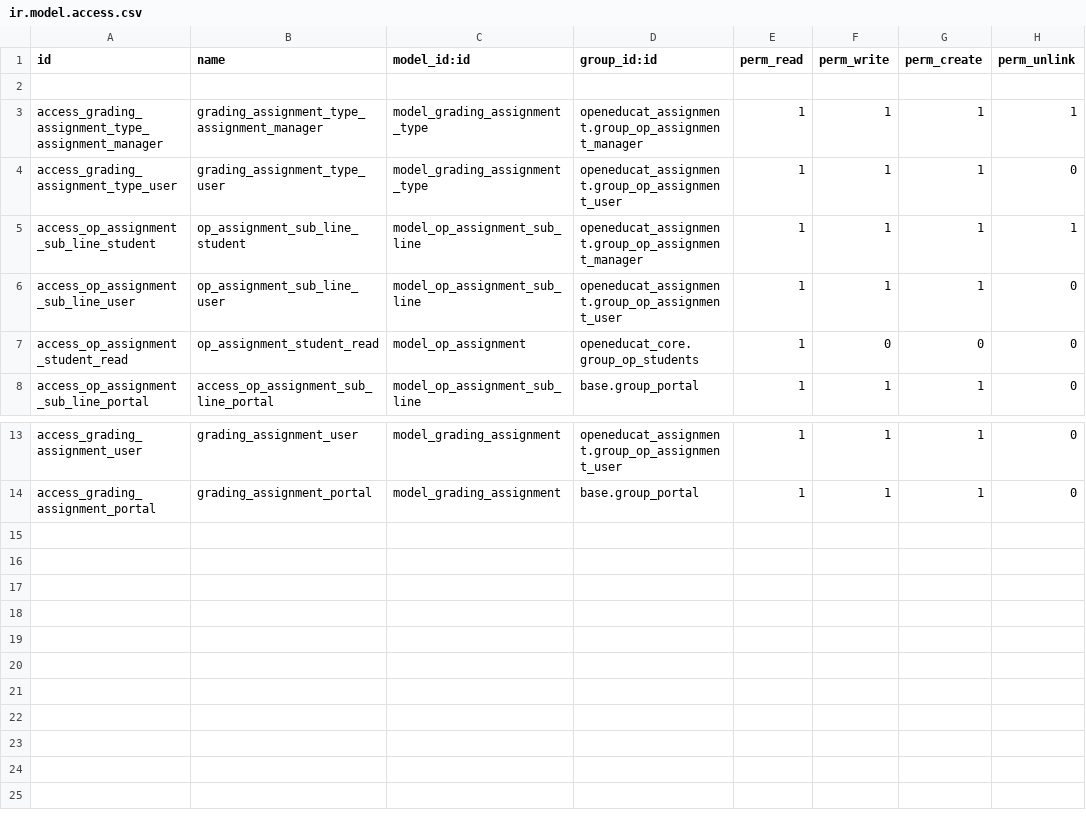
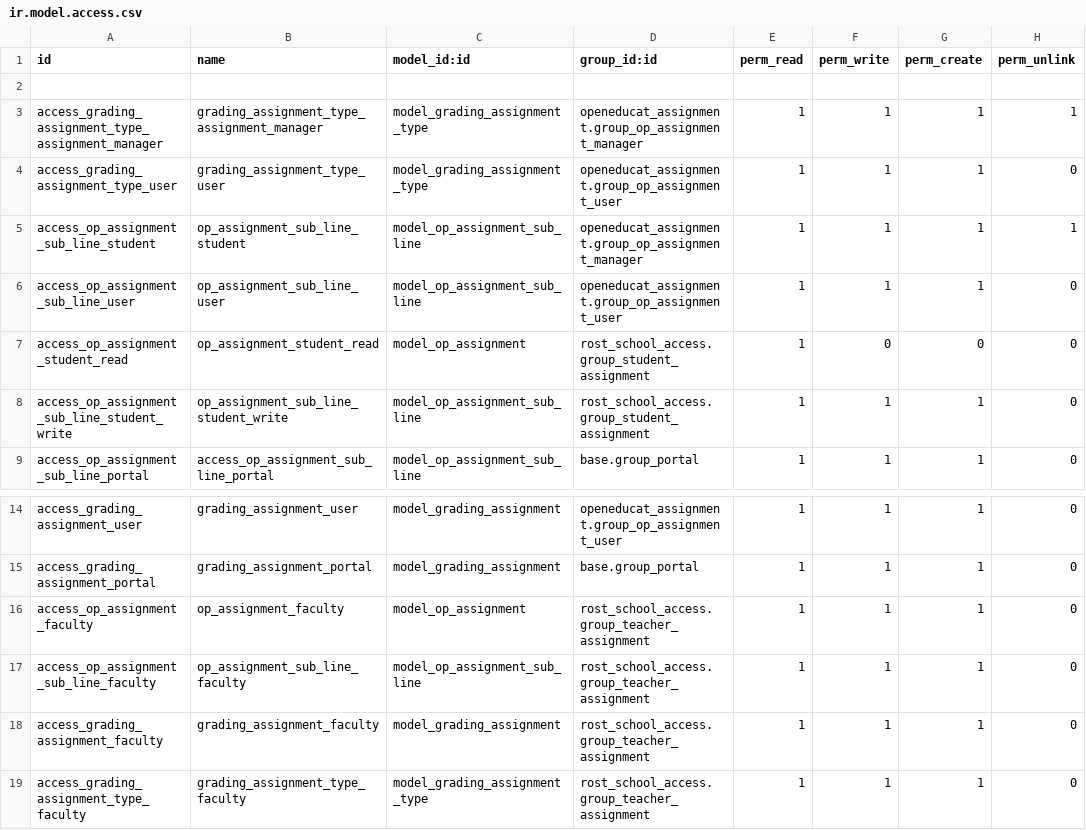
Before and after one commit to misha-solntcev/My-OpenEduCat, a CSV file: openeducat_assignment/security/ir.model.access.csv, drawn as a sheet; only a part is shown, gaps mark what is left out.

```diff
--- a/openeducat_assignment/security/ir.model.access.csv
+++ b/openeducat_assignment/security/ir.model.access.csv
@@ -6,3 +6,4 @@ access_op_assignment_sub_line_student,op_assignment_sub_line_student,model_op_as
 access_op_assignment_sub_line_user,op_assignment_sub_line_user,model_op_assignment_sub_line,openeducat_assignment.group_op_assignment_user,1,1,1,0
-access_op_assignment_student_read,op_assignment_student_read,model_op_assignment,openeducat_core.group_op_students,1,0,0,0
+access_op_assignment_student_read,op_assignment_student_read,model_op_assignment,rost_school_access.group_student_assignment,1,0,0,0
+access_op_assignment_sub_line_student_write,op_assignment_sub_line_student_write,model_op_assignment_sub_line,rost_school_access.group_student_assignment,1,1,1,0
 access_op_assignment_sub_line_portal,access_op_assignment_sub_line_portal,model_op_assignment_sub_line,base.group_portal,1,1,1,0
@@ -14 +15,5 @@ access_grading_assignment_user,grading_assignment_user,model_grading_assignment,
 access_grading_assignment_portal,grading_assignment_portal,model_grading_assignment,base.group_portal,1,1,1,0
+access_op_assignment_faculty,op_assignment_faculty,model_op_assignment,rost_school_access.group_teacher_assignment,1,1,1,0
+access_op_assignment_sub_line_faculty,op_assignment_sub_line_faculty,model_op_assignment_sub_line,rost_school_access.group_teacher_assignment,1,1,1,0
+access_grading_assignment_faculty,grading_assignment_faculty,model_grading_assignment,rost_school_access.group_teacher_assignment,1,1,1,0
+access_grading_assignment_type_faculty,grading_assignment_type_faculty,model_grading_assignment_type,rost_school_access.group_teacher_assignment,1,1,1,0
```
Also changed, not shown: openeducat_attendance/security/ir.model.access.csv, openeducat_exam/security/ir.model.access.csv, 6 other files.
